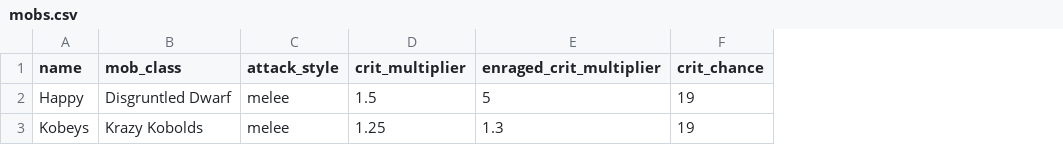
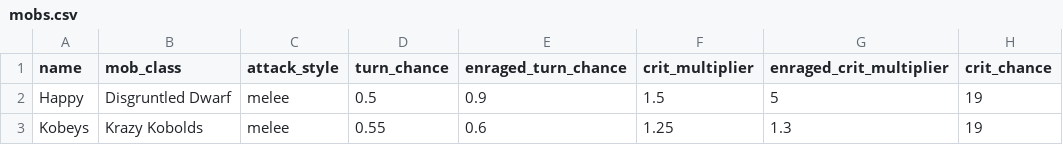
Before and after one commit to theobigdog/Slayer_Next_Gen, a CSV file: supporting_docs/mobs.csv, drawn as a sheet; only a part is shown; the diff names each change by its address in the sheet, - before the commit and + after, or states it on an @@ line.

```diff
--- a/supporting_docs/mobs.csv
+++ b/supporting_docs/mobs.csv
+column D (turn_chance), rows 2-3: 0.5 | 0.55
+column E (enraged_turn_chance), rows 2-3: 0.9 | 0.6
```
Also changed, not shown: supporting_docs/hero_stats.csv, 4 other files.
